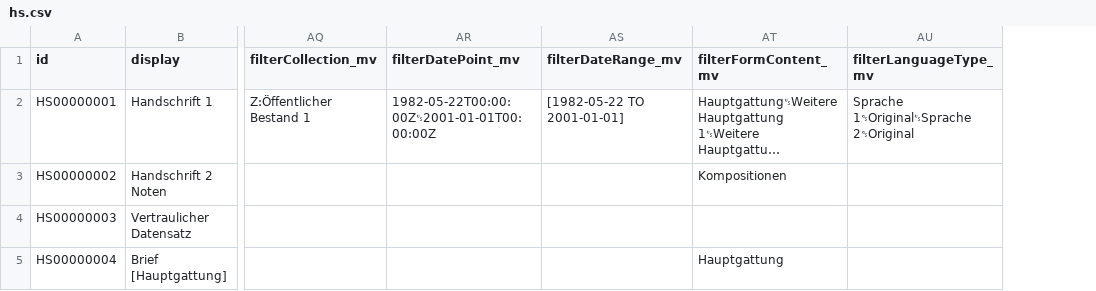
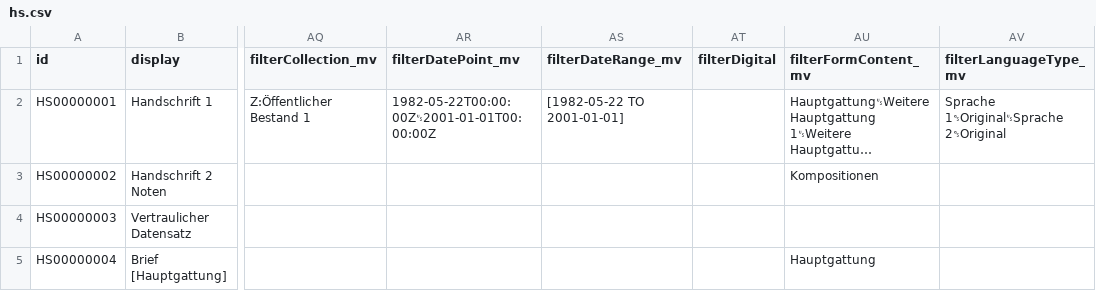
Before and after one commit to dla-marbach/dla-opac-transform, a CSV file: example/output/hs.csv, drawn as a sheet; only a part is shown, gaps mark what is left out; long unchanged cells end in …; the diff covers the shown part only; the diff names each change by its address in the sheet, - before the commit and + after, or states it on an @@ line.

Commit message:
Filter Digital filterDigital (boolean)

```diff
--- a/example/output/hs.csv
+++ b/example/output/hs.csv
+column AT (filterDigital), empty
```
Also changed, not shown: 1 added row elsewhere in this file, docs/internformat.csv, example/output/ak.csv, 15 other files.
